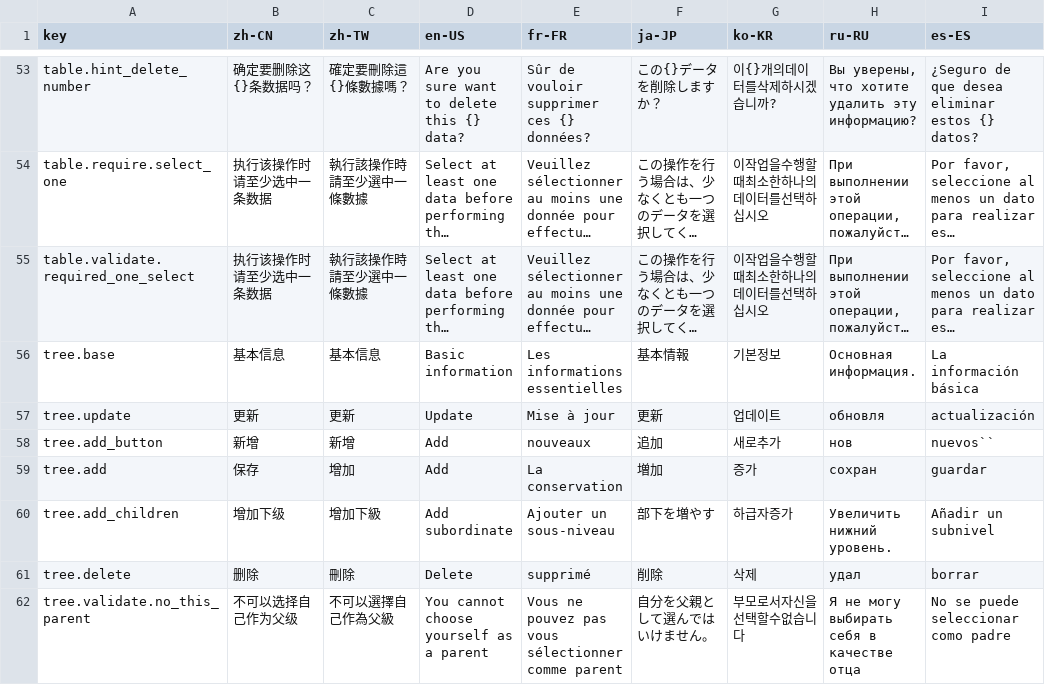
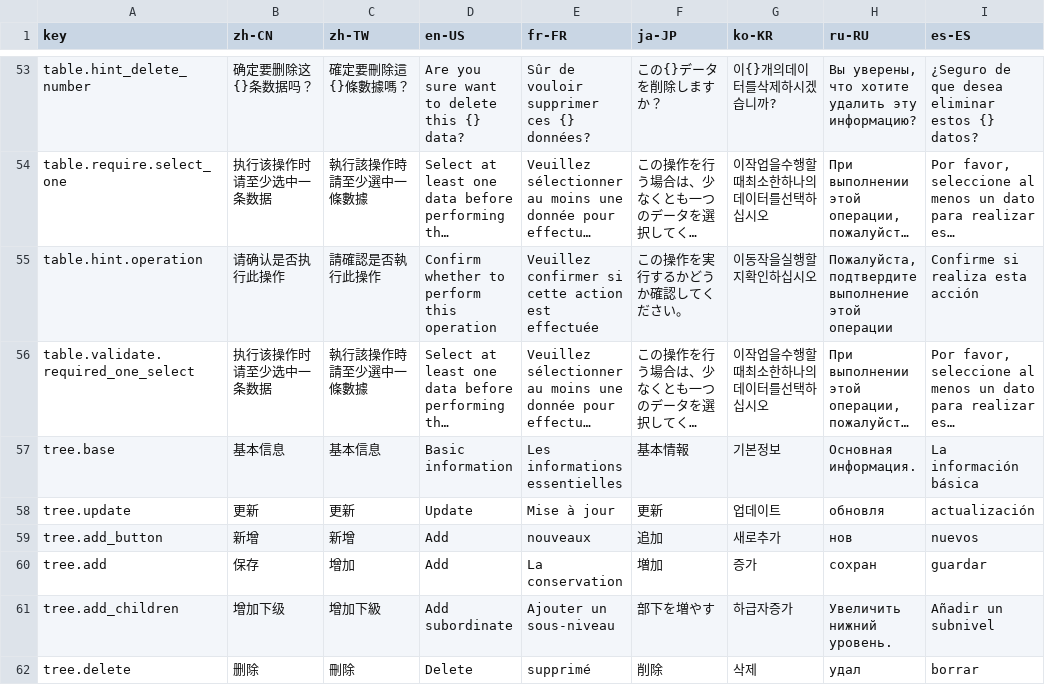
Before and after one commit to erupts/erupt-web, a CSV file: src/erupt.i18n.csv, drawn as a sheet; only a part is shown, gaps mark what is left out; the shorter side is filled out with more unchanged rows; long unchanged cells end in …; addresses are those after the commit; the diff names each change by its address in the sheet, - before the commit and + after, or states it on an @@ line.

```diff
--- a/src/erupt.i18n.csv
+++ b/src/erupt.i18n.csv
+row 55: table.hint.operation | 请确认是否执行此操作 | 請確認是否執行此操作 | Confirm whether to perform this operation | Veuillez confirmer si cette action est effectuée | この操作を実行するかどうか確認してください。 | 이동작을실행할지확인하십시오 | Пожалуйста, подтвердите выполнение этой операции | Confirme si realiza esta acción
-I59 (es-ES): nuevos``
+I59 (es-ES): nuevos
```
Also changed, not shown: 1 other file.
